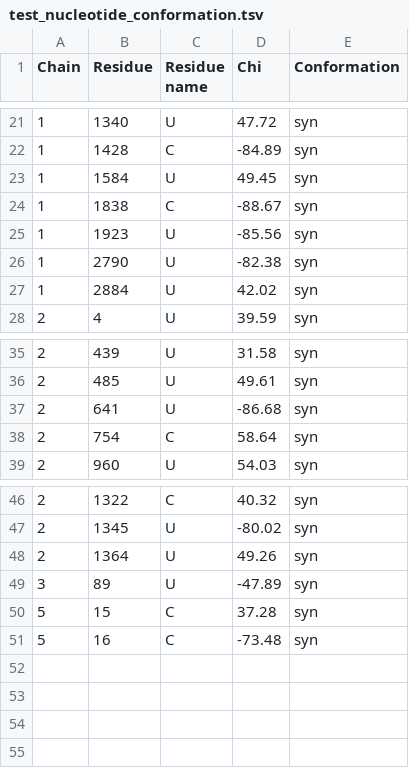
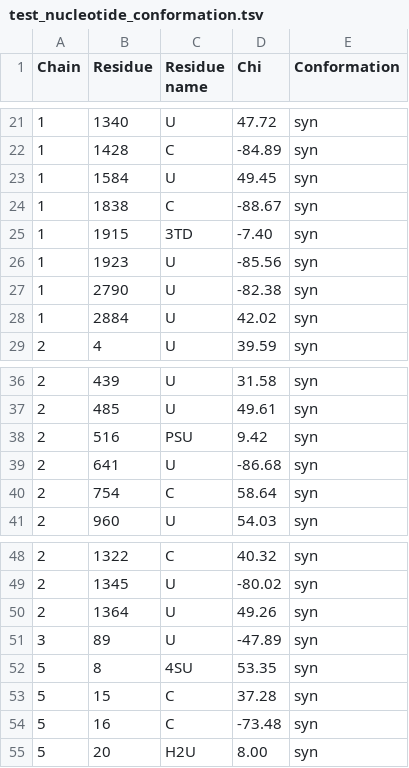
Before and after one commit to adriangl97/pdb_python_tools, a TSV file: test_files/test_nucleotide_conformation.tsv, drawn as a sheet; only a part is shown, gaps mark what is left out.

Commit message:
Nucleotide_conformation: Added support for modified nucleotides

```diff
--- a/test_files/test_nucleotide_conformation.tsv
+++ b/test_files/test_nucleotide_conformation.tsv
@@ -24,2 +24,3 @@ Chain	Residue	Residue name	Chi	Conformation
 1	1838	C	-88.67	syn
+1	1915	3TD	-7.40	syn
 1	1923	U	-85.56	syn
@@ -36,2 +37,3 @@ Chain	Residue	Residue name	Chi	Conformation
 2	485	U	49.61	syn
+2	516	PSU	9.42	syn
 2	641	U	-86.68	syn
@@ -49,3 +51,5 @@ Chain	Residue	Residue name	Chi	Conformation
 3	89	U	-47.89	syn
+5	8	4SU	53.35	syn
 5	15	C	37.28	syn
 5	16	C	-73.48	syn
+5	20	H2U	8.00	syn
```
Also changed, not shown: 5 other files.
